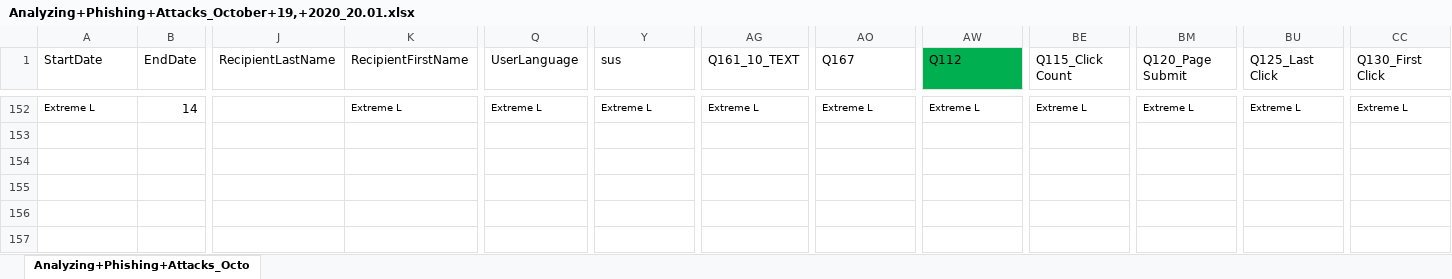
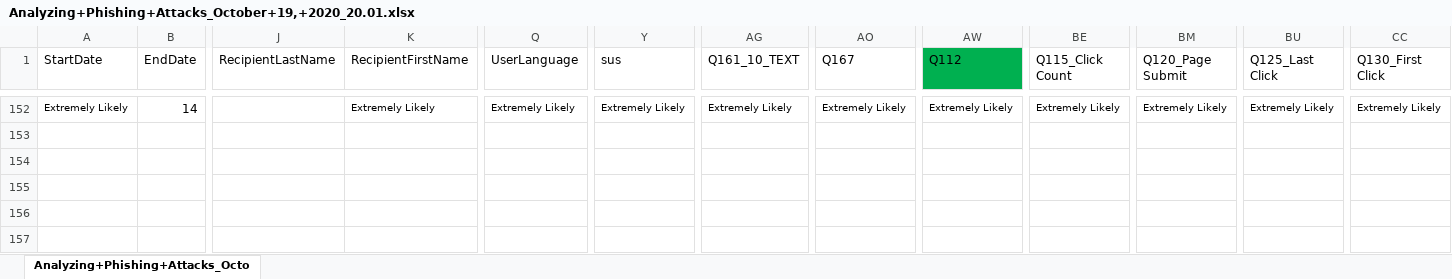
Before and after one commit to ACM-Research/thephishingproject, an Excel workbook: processed_data/responseGraphs/Analyzing+Phishing+Attacks_October+19,+2020_20.01.xlsx, sheet Analyzing+Phishing+Attacks_Octo, drawn as a sheet; only a part is shown, gaps mark what is left out; values as stored, in another font and other column widths than the file's, no borders; charts and pictures not drawn; the diff covers the shown part only; the diff names each change by its address in the sheet, - before the commit and + after, or states it on an @@ line.

Commit message:
Update Analyzing+Phishing+Attacks_October+19,+2020_20.01.xlsx

```diff
--- a/processed_data/responseGraphs/Analyzing+Phishing+Attacks_October+19,+2020_20.01.xlsx (sheet Analyzing+Phishing+Attacks_Octo)
+++ b/processed_data/responseGraphs/Analyzing+Phishing+Attacks_October+19,+2020_20.01.xlsx (sheet Analyzing+Phishing+Attacks_Octo)
-A152 (StartDate): Extreme L
+A152 (StartDate): Extremely Likely
-K152 (RecipientFirstName): Extreme L
+K152 (RecipientFirstName): Extremely Likely
-Q152 (UserLanguage): Extreme L
+Q152 (UserLanguage): Extremely Likely
-Y152 (sus): Extreme L
+Y152 (sus): Extremely Likely
-AG152 (Q161_10_TEXT): Extreme L
+AG152 (Q161_10_TEXT): Extremely Likely
-AO152 (Q167): Extreme L
+AO152 (Q167): Extremely Likely
-AW152 (Q112): Extreme L
+AW152 (Q112): Extremely Likely
-BE152 (Q115_Click Count): Extreme L
+BE152 (Q115_Click Count): Extremely Likely
-BM152 (Q120_Page Submit): Extreme L
+BM152 (Q120_Page Submit): Extremely Likely
-BU152 (Q125_Last Click): Extreme L
+BU152 (Q125_Last Click): Extremely Likely
-CC152 (Q130_First Click): Extreme L
+CC152 (Q130_First Click): Extremely Likely
```
Also changed, not shown: 23 added rows, 1 removed row and 54 edited cells elsewhere in this sheet, charts or pictures.
